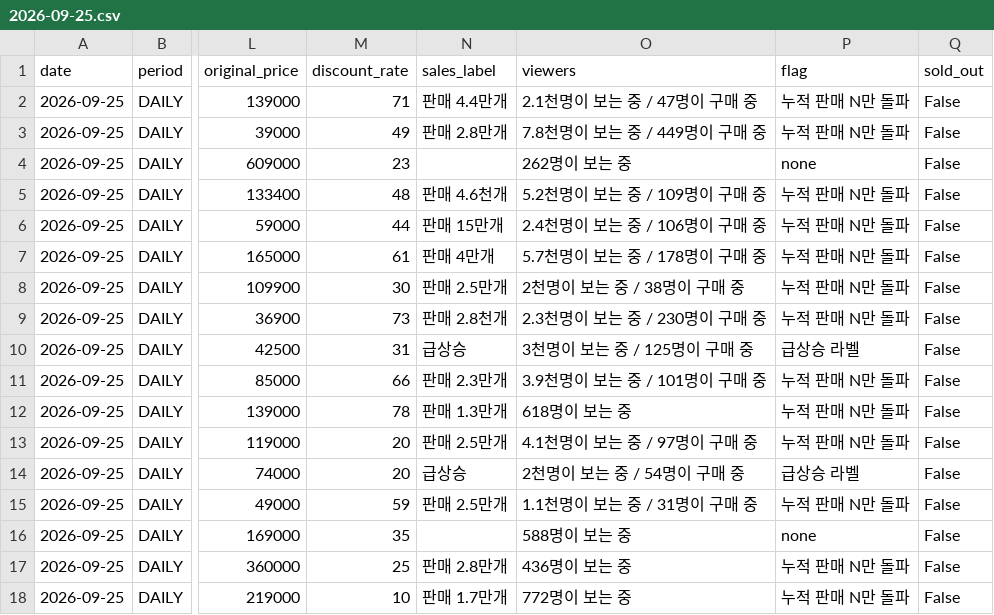
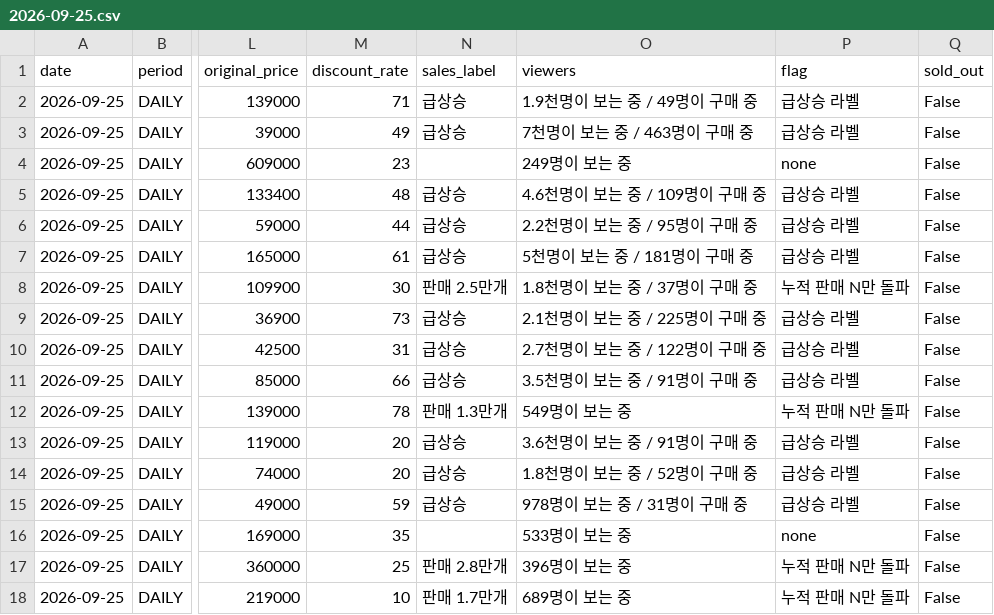
Before and after one commit to lkw5406-png/musinsa-trend, a CSV file: data/history/2026-09-25.csv, drawn as a sheet; only a part is shown, gaps mark what is left out; the diff covers the shown part only; the diff names each change by its address in the sheet, - before the commit and + after, or states it on an @@ line.

```diff
--- a/data/history/2026-09-25.csv
+++ b/data/history/2026-09-25.csv
-N2 (sales_label): 판매 4.4만개
+N2 (sales_label): 급상승
-O2 (viewers): 2.1천명이 보는 중 / 47명이 구매 중
+O2 (viewers): 1.9천명이 보는 중 / 49명이 구매 중
-P2:P3 (flag): 누적 판매 N만 돌파
+P2:P3 (flag): 급상승 라벨
-N3 (sales_label): 판매 2.8만개
+N3 (sales_label): 급상승
-O3 (viewers): 7.8천명이 보는 중 / 449명이 구매 중
+O3 (viewers): 7천명이 보는 중 / 463명이 구매 중
-O4 (viewers): 262명이 보는 중
+O4 (viewers): 249명이 보는 중
-N5 (sales_label): 판매 4.6천개
+N5 (sales_label): 급상승
-O5 (viewers): 5.2천명이 보는 중 / 109명이 구매 중
+O5 (viewers): 4.6천명이 보는 중 / 109명이 구매 중
-P5:P7 (flag): 누적 판매 N만 돌파
+P5:P7 (flag): 급상승 라벨
-N6 (sales_label): 판매 15만개
+N6 (sales_label): 급상승
-O6 (viewers): 2.4천명이 보는 중 / 106명이 구매 중
+O6 (viewers): 2.2천명이 보는 중 / 95명이 구매 중
-N7 (sales_label): 판매 4만개
+N7 (sales_label): 급상승
-O7 (viewers): 5.7천명이 보는 중 / 178명이 구매 중
+O7 (viewers): 5천명이 보는 중 / 181명이 구매 중
-O8 (viewers): 2천명이 보는 중 / 38명이 구매 중
+O8 (viewers): 1.8천명이 보는 중 / 37명이 구매 중
-N9 (sales_label): 판매 2.8천개
+N9 (sales_label): 급상승
-O9 (viewers): 2.3천명이 보는 중 / 230명이 구매 중
+O9 (viewers): 2.1천명이 보는 중 / 225명이 구매 중
-P9 (flag): 누적 판매 N만 돌파
+P9 (flag): 급상승 라벨
-O10 (viewers): 3천명이 보는 중 / 125명이 구매 중
+O10 (viewers): 2.7천명이 보는 중 / 122명이 구매 중
-N11 (sales_label): 판매 2.3만개
+N11 (sales_label): 급상승
-O11 (viewers): 3.9천명이 보는 중 / 101명이 구매 중
+O11 (viewers): 3.5천명이 보는 중 / 91명이 구매 중
-P11 (flag): 누적 판매 N만 돌파
+P11 (flag): 급상승 라벨
-O12 (viewers): 618명이 보는 중
+O12 (viewers): 549명이 보는 중
-N13 (sales_label): 판매 2.5만개
+N13 (sales_label): 급상승
-O13 (viewers): 4.1천명이 보는 중 / 97명이 구매 중
+O13 (viewers): 3.6천명이 보는 중 / 91명이 구매 중
-P13 (flag): 누적 판매 N만 돌파
+P13 (flag): 급상승 라벨
-O14 (viewers): 2천명이 보는 중 / 54명이 구매 중
+O14 (viewers): 1.8천명이 보는 중 / 52명이 구매 중
-N15 (sales_label): 판매 2.5만개
+N15 (sales_label): 급상승
-O15 (viewers): 1.1천명이 보는 중 / 31명이 구매 중
+O15 (viewers): 978명이 보는 중 / 31명이 구매 중
-P15 (flag): 누적 판매 N만 돌파
+P15 (flag): 급상승 라벨
-O16 (viewers): 588명이 보는 중
+O16 (viewers): 533명이 보는 중
-O17 (viewers): 436명이 보는 중
+O17 (viewers): 396명이 보는 중
-O18 (viewers): 772명이 보는 중
+O18 (viewers): 689명이 보는 중
```
Also changed, not shown: 111 edited cells elsewhere in this file.
